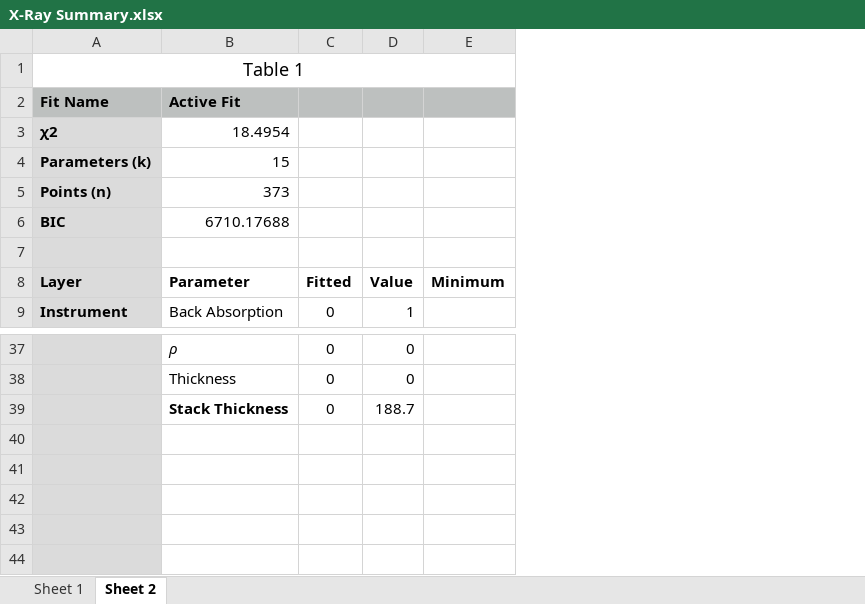
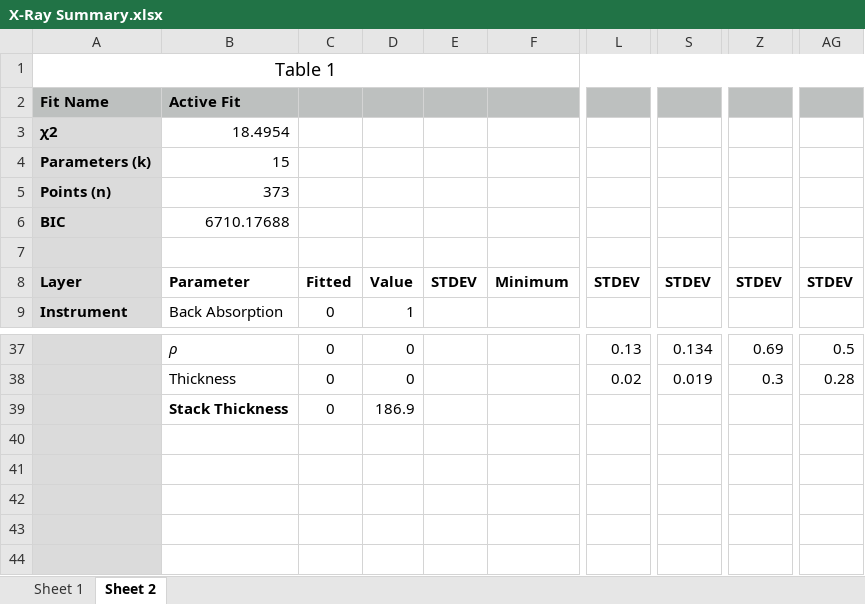
Before and after one commit to brianjosey/Nafion, an Excel workbook: Analysis/X-Ray Summary.xlsx, sheet Sheet 2, drawn as a sheet; only a part is shown, gaps mark what is left out; values as stored, in another font and other column widths than the file's, no borders; the diff names each change by its address in the sheet, - before the commit and + after, or states it on an @@ line.

Commit message:
Add files via upload

```diff
--- a/Analysis/X-Ray Summary.xlsx (sheet Sheet 2)
+++ b/Analysis/X-Ray Summary.xlsx (sheet Sheet 2)
+column E, row 8: STDEV
+column L, row 8: STDEV; rows 37-38: 0.13 | 0.02
+column S, row 8: STDEV; rows 37-38: 0.134 | 0.019
+column Z, row 8: STDEV; rows 37-38: 0.69 | 0.3
+column AG, row 8: STDEV; rows 37-38: 0.5 | 0.28
-D39: 188.7
+D39: 186.9
```
Also changed, not shown: sheet Sheet 1, formulas that keep their value.
